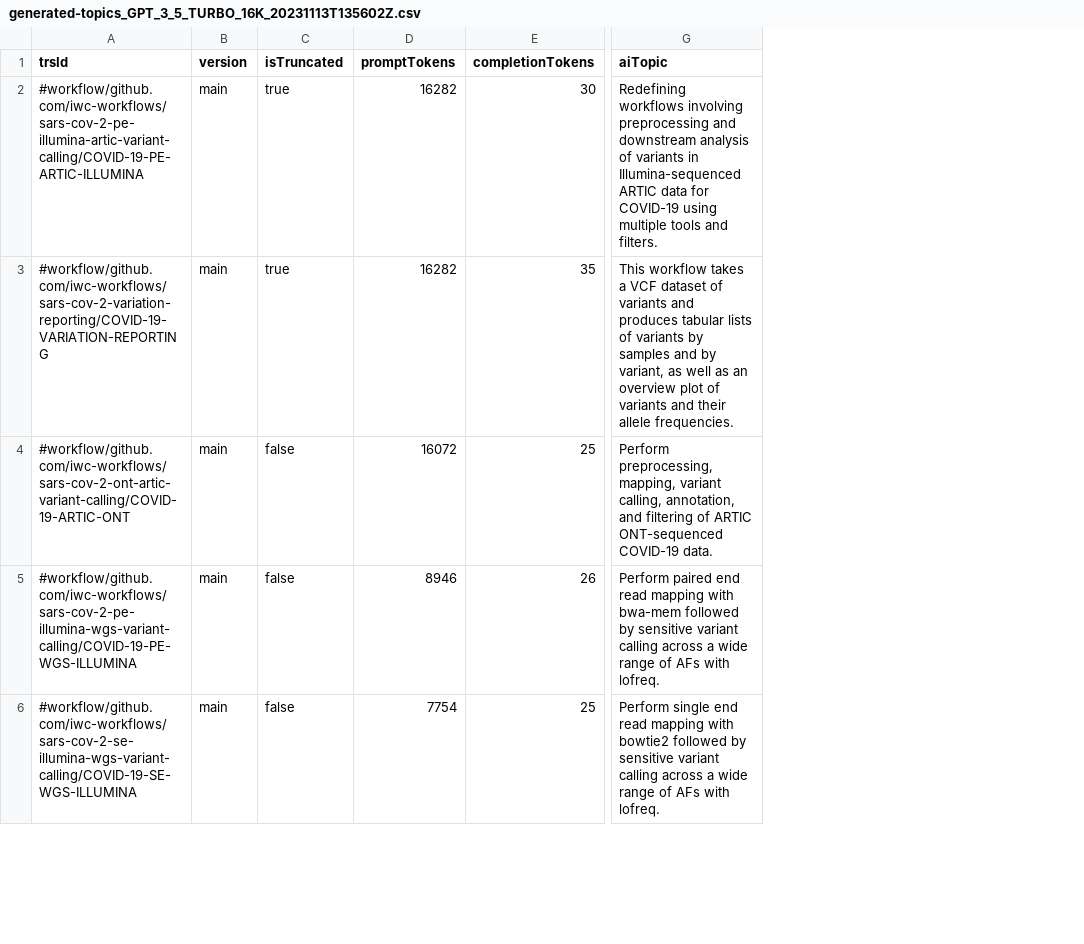
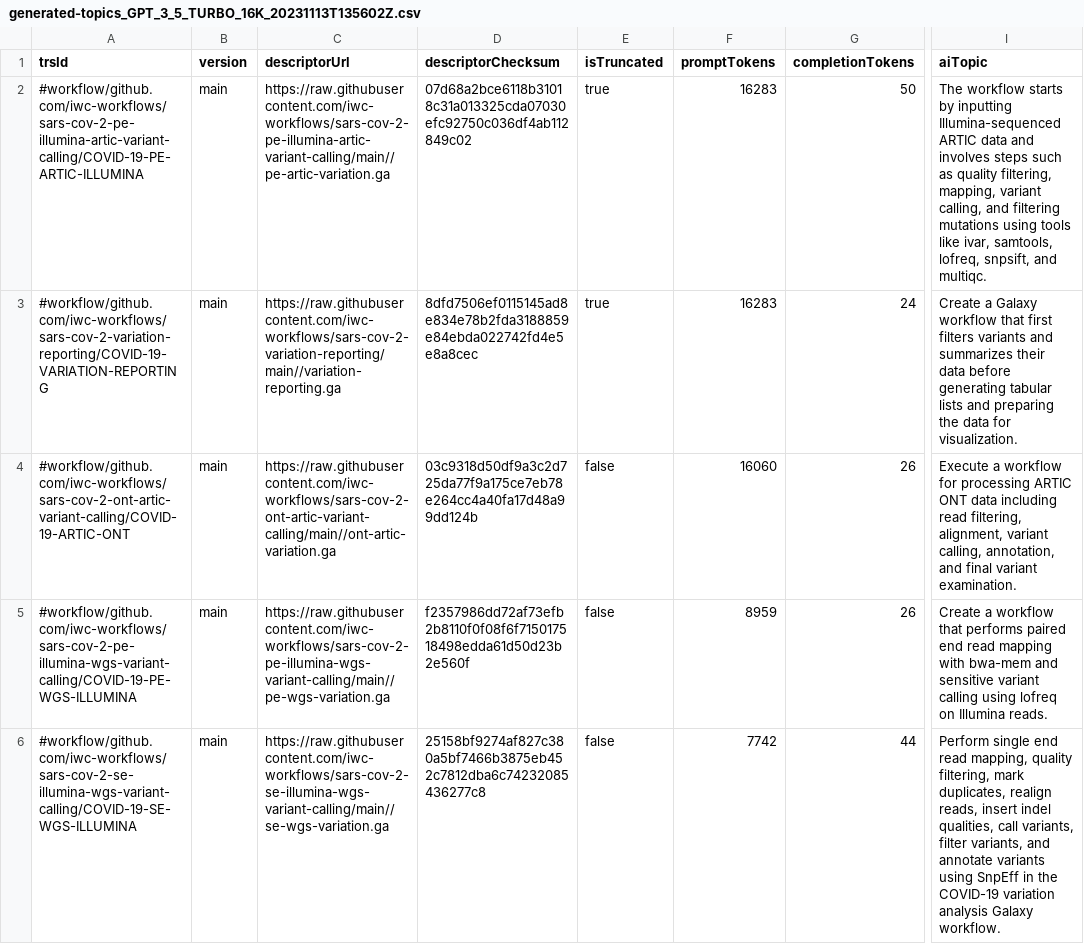
Before and after one commit to dockstore/dockstore-support, a CSV file: topicgenerator/results/generated-topics_GPT_3_5_TURBO_16K_20231113T135602Z.csv, drawn as a sheet; only a part is shown, gaps mark what is left out; addresses are those after the commit; the diff covers the shown part only; the diff names each change by its address in the sheet, - before the commit and + after, or states it on an @@ line.

Commit message:
Improve AI topics for nextflow workflows (#488)
https://github.com/dockstore/dockstore/issues/5748
https://ucsc-cgl.atlassian.net/browse/DOCK-2495
* Use main script for nextflow workflows
* Tweak prompt and record file checksum

```diff
--- a/topicgenerator/results/generated-topics_GPT_3_5_TURBO_16K_20231113T135602Z.csv
+++ b/topicgenerator/results/generated-topics_GPT_3_5_TURBO_16K_20231113T135602Z.csv
+column C (descriptorUrl), rows 2-6: https://raw.githubusercontent.com/iwc-workflows/sars-cov-2-pe-illumina-artic-variant-calling/main//pe-artic-variation.ga | https://raw.githubusercontent.com/iwc-workflows/sars-cov-2-variation-reporting/main//variation-reporting.ga | https://raw.githubusercontent.com/iwc-workflows/sars-cov-2-ont-artic-variant-calling/main//ont-artic-variation.ga | https://raw.githubusercontent.com/iwc-workflows/sars-cov-2-pe-illumina-wgs-variant-calling/main//pe-wgs-variation.ga | https://raw.githubusercontent.com/iwc-workflows/sars-cov-2-se-illumina-wgs-variant-calling/main//se-wgs-variation.ga
+column D (descriptorChecksum), rows 2-6: 07d68a2bce6118b31018c31a013325cda07030efc92750c036df4ab112849c02 | 8dfd7506ef0115145ad8e834e78b2fda3188859e84ebda022742fd4e5e8a8cec | 03c9318d50df9a3c2d725da77f9a175ce7eb78e264cc4a40fa17d48a99dd124b | f2357986dd72af73efb2b8110f0f08f6f715017518498edda61d50d23b2e560f | 25158bf9274af827c380a5bf7466b3875eb452c7812dba6c74232085436277c8
-F2:F3 (promptTokens): 16282
+F2:F3 (promptTokens): 16283
-G2 (completionTokens): 30
+G2 (completionTokens): 50
-I2 (aiTopic): Redefining workflows involving preprocessing and downstream analysis of variants in Illumina-sequenced ARTIC data for COVID-19 using multiple tools and filters.
+I2 (aiTopic): The workflow starts by inputting Illumina-sequenced ARTIC data and involves steps such as quality filtering, mapping, variant calling, and filtering mutations using tools like ivar, samtools, lofreq, snpsift, and multiqc.
-G3 (completionTokens): 35
+G3 (completionTokens): 24
-I3 (aiTopic): This workflow takes a VCF dataset of variants and produces tabular lists of variants by samples and by variant, as well as an overview plot of variants and their allele frequencies.
+I3 (aiTopic): Create a Galaxy workflow that first filters variants and summarizes their data before generating tabular lists and preparing the data for visualization.
-F4 (promptTokens): 16072
+F4 (promptTokens): 16060
-G4 (completionTokens): 25
+G4 (completionTokens): 26
-I4 (aiTopic): Perform preprocessing, mapping, variant calling, annotation, and filtering of ARTIC ONT-sequenced COVID-19 data.
+I4 (aiTopic): Execute a workflow for processing ARTIC ONT data including read filtering, alignment, variant calling, annotation, and final variant examination.
-F5 (promptTokens): 8946
+F5 (promptTokens): 8959
-I5 (aiTopic): Perform paired end read mapping with bwa-mem followed by sensitive variant calling across a wide range of AFs with lofreq.
+I5 (aiTopic): Create a workflow that performs paired end read mapping with bwa-mem and sensitive variant calling using lofreq on Illumina reads.
-F6 (promptTokens): 7754
+F6 (promptTokens): 7742
-G6 (completionTokens): 25
+G6 (completionTokens): 44
-I6 (aiTopic): …end read mapping with bowtie2 followed by sensitive variant calling across a wide range of AFs with lofreq.
+I6 (aiTopic): …end read mapping, quality filtering, mark duplicates, realign reads, insert indel qualities, call variants, filter variants, and annotate variants using SnpEff in the COVID-19 variation analysis Galaxy workflow.
```
Also changed, not shown: 55 edited cells elsewhere in this file, 7 other files.
